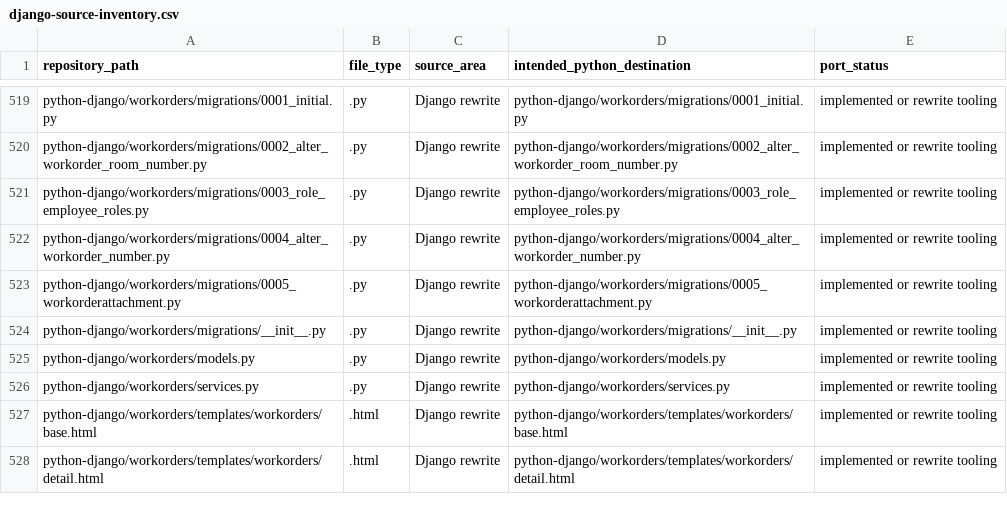
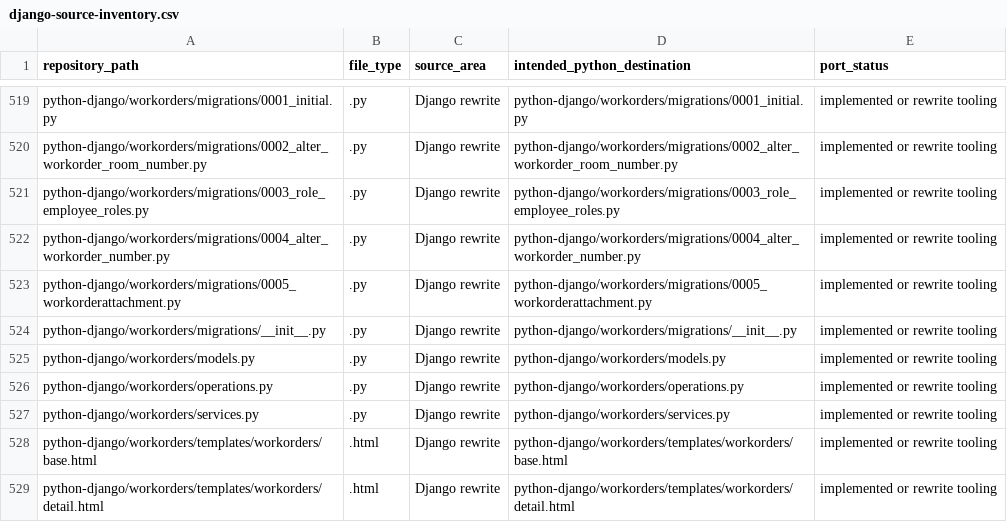
Before and after one commit to ClearMeasureLabs/bootcamp-palermo-workorders, a CSV file: docs/django-source-inventory.csv, drawn as a sheet; only a part is shown, gaps mark what is left out.

Commit message:
Add operational API parity endpoints

```diff
--- a/docs/django-source-inventory.csv
+++ b/docs/django-source-inventory.csv
@@ -525,2 +525,3 @@ python-django/workorders/migrations/__init__.py,.py,Django rewrite,python-django
 python-django/workorders/models.py,.py,Django rewrite,python-django/workorders/models.py,implemented or rewrite tooling
+python-django/workorders/operations.py,.py,Django rewrite,python-django/workorders/operations.py,implemented or rewrite tooling
 python-django/workorders/services.py,.py,Django rewrite,python-django/workorders/services.py,implemented or rewrite tooling
```
Also changed, not shown: 7 other files.
